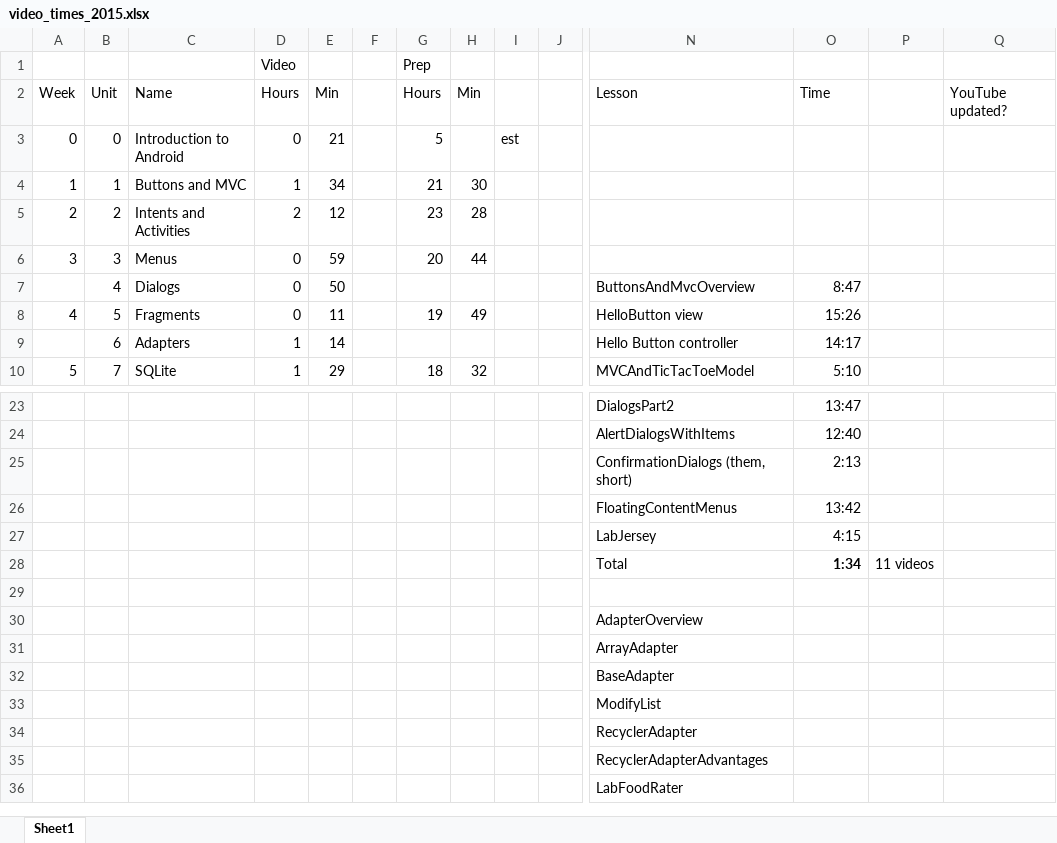
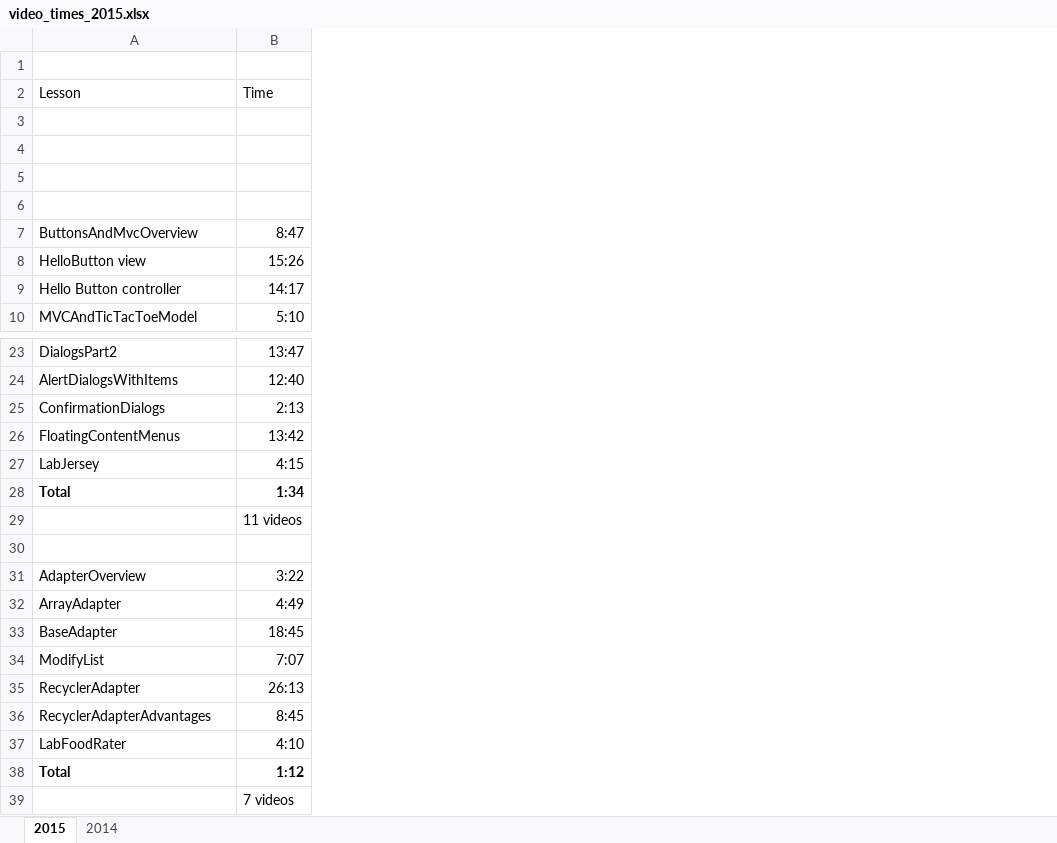
Before and after one commit to RoseMobileEndpoints/CourseMaterial, an Excel workbook: plans/video_times_2015.xlsx, sheet 2015, drawn as a sheet; only a part is shown, gaps mark what is left out; values as stored, in another font and other column widths than the file's, no borders; removed rows and columns are numbered as before the commit, all else as after; rows hold the shown columns only; the diff covers the shown part only; the diff names each change by its address in the sheet, - before the commit and + after, or states it on an @@ line.

Commit message:
Unit 3 done

```diff
--- a/plans/video_times_2015.xlsx (sheet 2015)
+++ b/plans/video_times_2015.xlsx (sheet 2015)
-sheet tab: Sheet1
+sheet tab: 2015
+sheet tab: 2014
-column A, rows 2-10: Week | 0 | 1 | 2 | 3 |  | 4 |  | 5
-column B, rows 2-10: Unit | 0 | 1 | 2 | 3 | 4 | 5 | 6 | 7
-column C, rows 2-10: Name | Introduction to Android | Buttons and MVC | Intents and Activities | Menus | Dialogs | Fragments | Adapters | SQLite
-column D, rows 1-10: Video | Hours | 0 | 1 | 2 | 0 | 0 | 0 | 1 | 1
-column E, rows 2-10: Min | 21 | 34 | 12 | 59 | 50 | 11 | 14 | 29
-column F, empty
-column G, rows 1-10: Prep | Hours | 5 | 21 | 23 | 20 |  | 19 |  | 18
-column H, rows 2-10: Min |  | 30 | 28 | 44 |  | 49 |  | 32
-column I, row 3: est
-column J, empty
-column P, row 28: 11 videos
-column Q, row 2: YouTube updated?
-row 1:  |  |  | Video |  |  | Prep
+row 1: (empty)
-row 3: 0 | 0 | Introduction to Android | 0 | 21 |  | 5 |  | est
+row 3: (empty)
-row 4: 1 | 1 | Buttons and MVC | 1 | 34 |  | 21 | 30
+row 4: (empty)
-row 5: 2 | 2 | Intents and Activities | 2 | 12 |  | 23 | 28
+row 5: (empty)
-row 6: 3 | 3 | Menus | 0 | 59 |  | 20 | 44
+row 6: (empty)
-A25: ConfirmationDialogs (them, short)
+A25: ConfirmationDialogs
-A28 bold: off
+A28 bold: on
+row 29:  | 11 videos
-B31: (empty)
+B31: 3:22
-B32: (empty)
+B32: 4:49
-B33: (empty)
+B33: 18:45
-B34: (empty)
+B34: 7:07
-B35: (empty)
+B35: 26:13
-B36: (empty)
+B36: 8:45
-B37: (empty)
+B37: 4:10
+row 38: Total | 1:12
+row 39:  | 7 videos
```
Also changed, not shown: 3 removed columns and 6 edited cells elsewhere in this sheet, 31 other files.
